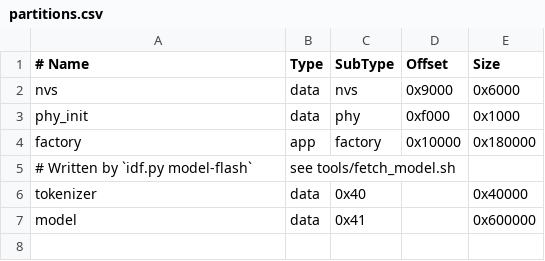
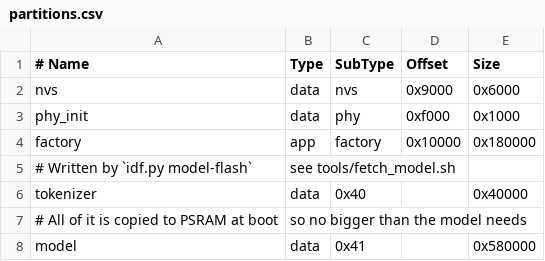
Before and after one commit to kirisaki/s3r-llm, a CSV file: partitions.csv, drawn as a sheet.

```diff
--- a/partitions.csv
+++ b/partitions.csv
@@ -6,2 +6,3 @@ factory,    app,  factory, 0x10000, 0x180000
 tokenizer,  data, 0x40,    ,        0x40000
-model,      data, 0x41,    ,        0x600000
+# All of it is copied to PSRAM at boot, so no bigger than the model needs
+model,      data, 0x41,    ,        0x580000
```
Also changed, not shown: 7 other files.
